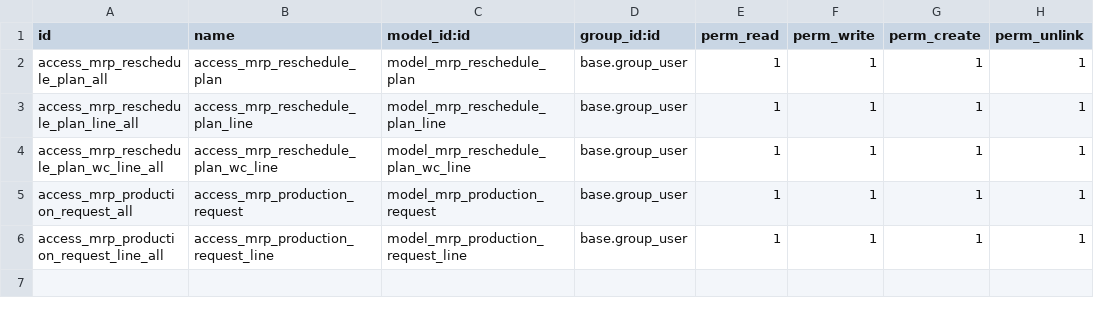
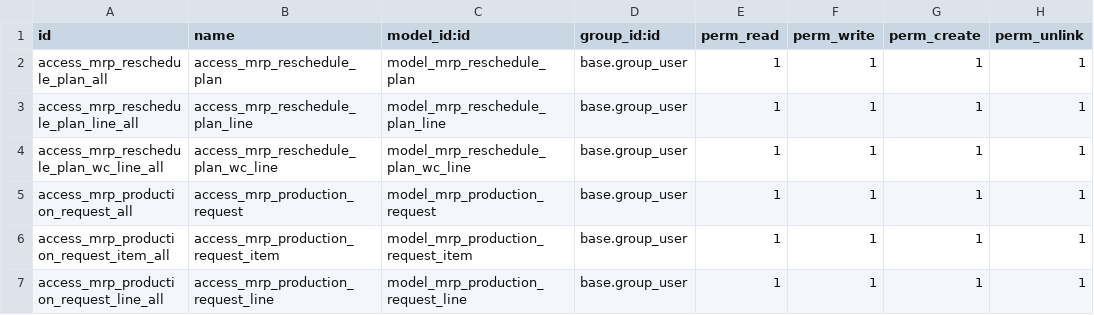
Before and after one commit to DegliaArg/odoo_mrp_planner, a CSV file: security/ir.model.access.csv, drawn as a sheet.

```diff
--- a/security/ir.model.access.csv
+++ b/security/ir.model.access.csv
@@ -5,2 +5,3 @@ access_mrp_reschedule_plan_wc_line_all,access_mrp_reschedule_plan_wc_line,model_
 access_mrp_production_request_all,access_mrp_production_request,model_mrp_production_request,base.group_user,1,1,1,1
+access_mrp_production_request_item_all,access_mrp_production_request_item,model_mrp_production_request_item,base.group_user,1,1,1,1
 access_mrp_production_request_line_all,access_mrp_production_request_line,model_mrp_production_request_line,base.group_user,1,1,1,1
```
Also changed, not shown: 3 other files.
